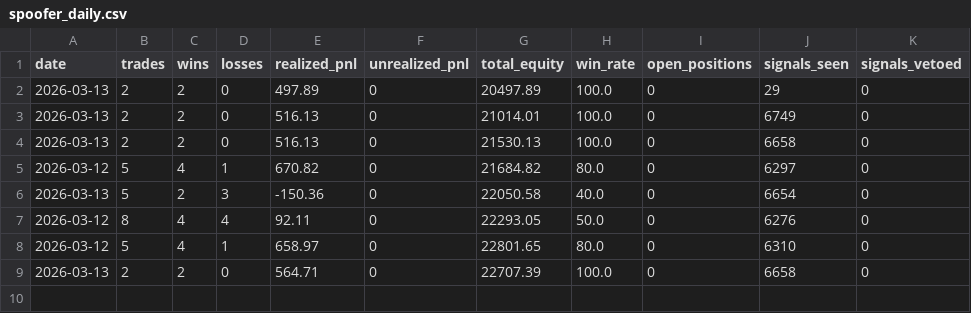
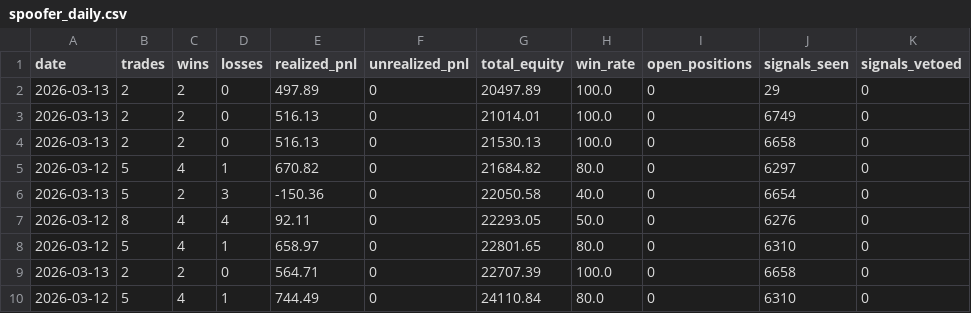
Before and after one commit to abdulhasif/Advance-Trading-Model, a CSV file: spoofer_logs/spoofer_daily.csv, drawn as a sheet.

```diff
--- a/spoofer_logs/spoofer_daily.csv
+++ b/spoofer_logs/spoofer_daily.csv
@@ -9 +9,2 @@ date,trades,wins,losses,realized_pnl,unrealized_pnl,total_equity,win_rate,open_p
 2026-03-13,2,2,0,564.71,0,22707.39,100.0,0,6658,0
+2026-03-12,5,4,1,744.49,0,24110.84,80.0,0,6310,0
```
Also changed, not shown: spoofer_logs/spoofer_trades.csv, 9 other files.
